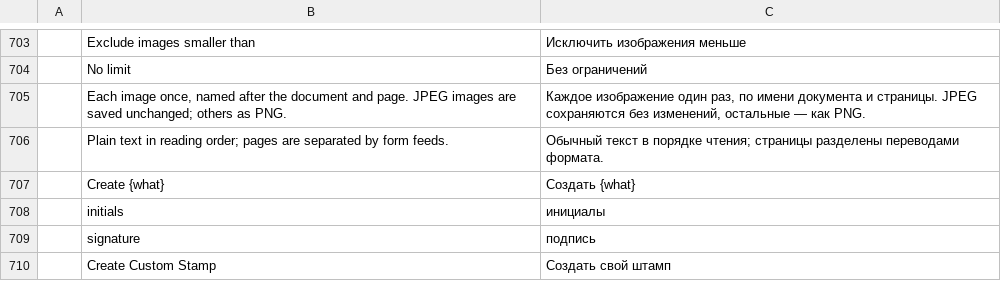
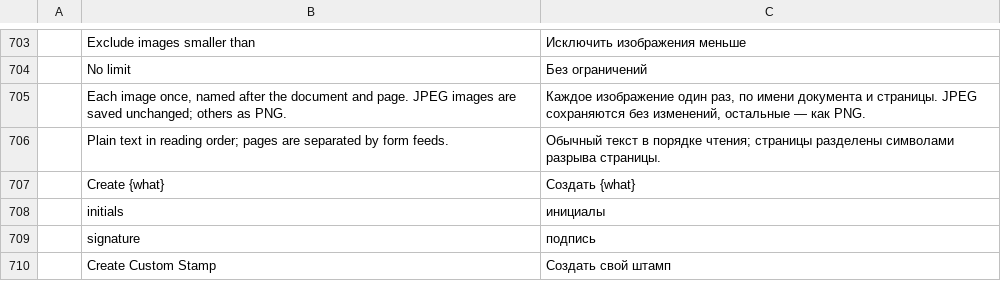
Before and after one commit to maxliv234-star/pdfcraft, a TSV file: crates/ui-egui/src/i18n/ru.tsv, drawn as a sheet; only a part is shown, gaps mark what is left out.

```diff
--- a/crates/ui-egui/src/i18n/ru.tsv
+++ b/crates/ui-egui/src/i18n/ru.tsv
@@ -705,3 +705,3 @@
 	Each image once, named after the document and page. JPEG images are saved unchanged; others as PNG.	Каждое изображение один раз, по имени документа и страницы. JPEG сохраняются без изменений, остальные — как PNG.
-	Plain text in reading order; pages are separated by form feeds.	Обычный текст в порядке чтения; страницы разделены переводами формата.
+	Plain text in reading order; pages are separated by form feeds.	Обычный текст в порядке чтения; страницы разделены символами разрыва страницы.
 	Create {what}	Создать {what}
```
Also changed, not shown: 1 other file.
